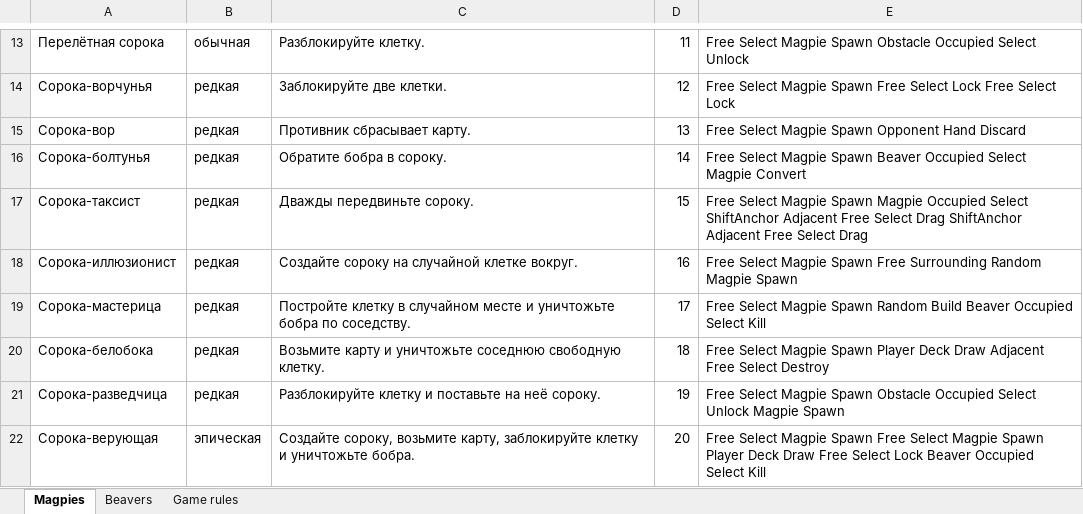
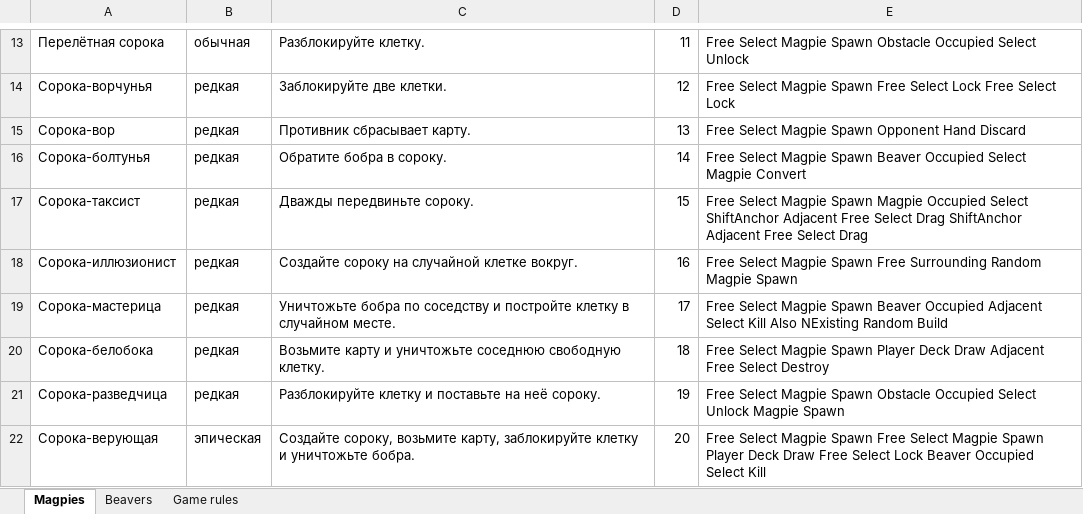
Before and after one commit to BoatThatBreached/LuckyThicket, an Excel workbook: Assets/Cards/Cards.xlsx, sheet Magpies, drawn as a sheet; only a part is shown, gaps mark what is left out; values as stored, in another font and other column widths than the file's, no borders; the diff names each change by its address in the sheet, - before the commit and + after, or states it on an @@ line.

Commit message:
excel

```diff
--- a/Assets/Cards/Cards.xlsx (sheet Magpies)
+++ b/Assets/Cards/Cards.xlsx (sheet Magpies)
-C19: Постройте клетку в случайном месте и уничтожьте бобра по соседству.
+C19: Уничтожьте бобра по соседству и постройте клетку в случайном месте.
-E19: …Magpie Spawn Random Build Beaver Occupied Select Kill
+E19: …Magpie Spawn Beaver Occupied Adjacent Select Kill Also NExisting Random Build
```
